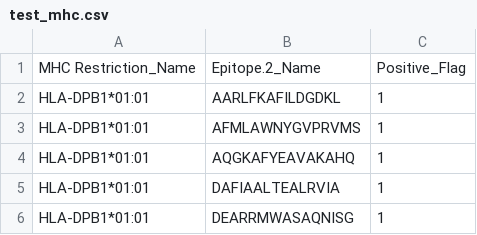
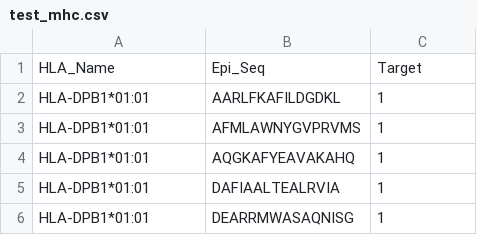
Before and after one commit to daylight-00/IMG, a CSV file: data/250216/test_mhc.csv, drawn as a sheet; only a part is shown; removed rows and columns are numbered as before the commit, all else as after; the diff names each change by its address in the sheet, - before the commit and + after, or states it on an @@ line.

```diff
--- a/data/250216/test_mhc.csv
+++ b/data/250216/test_mhc.csv
-row 1: MHC Restriction_Name | Epitope.2_Name | Positive_Flag
+row 1: HLA_Name | Epi_Seq | Target
```
Also changed, not shown: data/250215/test_ic50.csv, data/250215/test_mhc_divide.csv, 5 other files.
